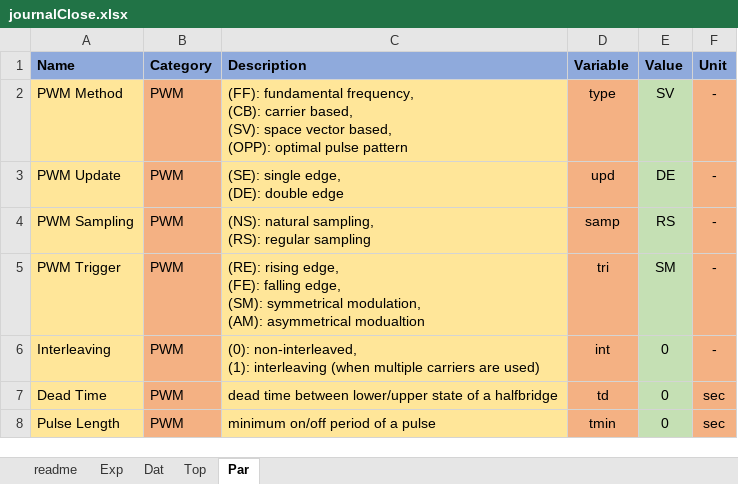
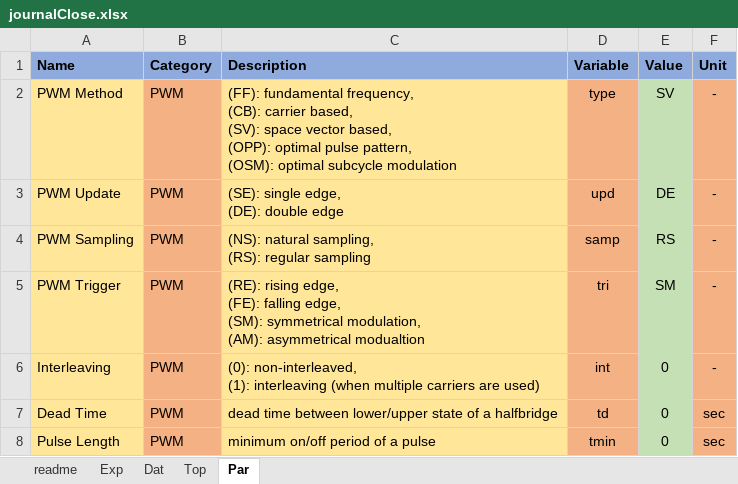
Before and after one commit to pascme05/PyPowerSim, an Excel workbook: config/journalClose.xlsx, sheet Par, drawn as a sheet; only a part is shown; values as stored, in another font and other column widths than the file's, no borders; ↵ is a line break in a cell; the diff names each change by its address in the sheet, - before the commit and + after, or states it on an @@ line.

```diff
--- a/config/journalClose.xlsx (sheet Par)
+++ b/config/journalClose.xlsx (sheet Par)
-C2 (Description): …optimal pulse pattern
+C2 (Description): …optimal pulse pattern, ↵ (OSM): optimal subcycle modulation
```
Also changed, not shown: sheet Top, config/compareFuji.xlsx, config/compareIFX.xlsx, 5 other files.
